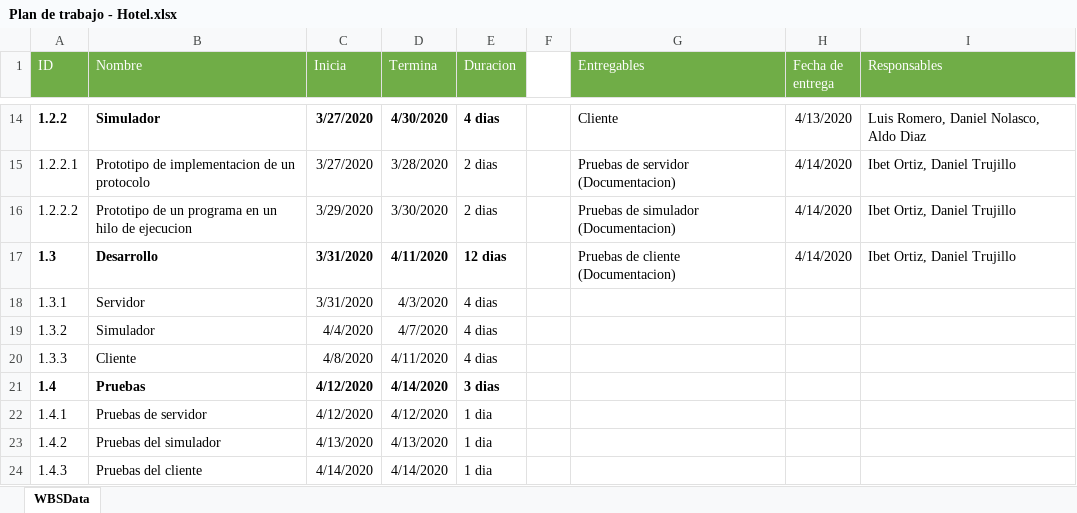
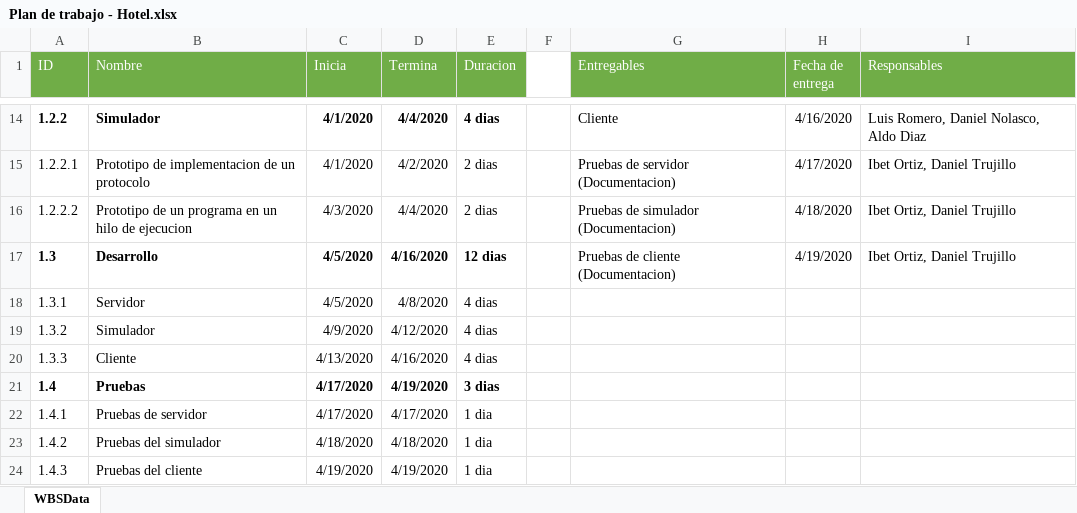
Before and after one commit to Luis501Angel/ProyectoHotel, an Excel workbook: Documentacion/Plan de trabajo - Hotel.xlsx, sheet WBSData, drawn as a sheet; only a part is shown, gaps mark what is left out; values as stored, in another font and other column widths than the file's, no borders; the diff covers the shown part only; the diff names each change by its address in the sheet, - before the commit and + after, or states it on an @@ line.

```diff
--- a/Documentacion/Plan de trabajo - Hotel.xlsx (sheet WBSData)
+++ b/Documentacion/Plan de trabajo - Hotel.xlsx (sheet WBSData)
-C14:C15 (Inicia): 3/27/2020
+C14:C15 (Inicia): 4/1/2020
-D14 (Termina): 4/30/2020
+D14 (Termina): 4/4/2020
-H14 (Fecha de entrega): 4/13/2020
+H14 (Fecha de entrega): 4/16/2020
-D15 (Termina): 3/28/2020
+D15 (Termina): 4/2/2020
-H15 (Fecha de entrega): 4/14/2020
+H15 (Fecha de entrega): 4/17/2020
-C16 (Inicia): 3/29/2020
+C16 (Inicia): 4/3/2020
-D16 (Termina): 3/30/2020
+D16 (Termina): 4/4/2020
-H16 (Fecha de entrega): 4/14/2020
+H16 (Fecha de entrega): 4/18/2020
-C17:C18 (Inicia): 3/31/2020
+C17:C18 (Inicia): 4/5/2020
-D17 (Termina): 4/11/2020
+D17 (Termina): 4/16/2020
-H17 (Fecha de entrega): 4/14/2020
+H17 (Fecha de entrega): 4/19/2020
-D18 (Termina): 4/3/2020
+D18 (Termina): 4/8/2020
-C19 (Inicia): 4/4/2020
+C19 (Inicia): 4/9/2020
-D19 (Termina): 4/7/2020
+D19 (Termina): 4/12/2020
-C20 (Inicia): 4/8/2020
+C20 (Inicia): 4/13/2020
-D20 (Termina): 4/11/2020
+D20 (Termina): 4/16/2020
-C21:C22 (Inicia): 4/12/2020
+C21:C22 (Inicia): 4/17/2020
-D21 (Termina): 4/14/2020
+D21 (Termina): 4/19/2020
-D22 (Termina): 4/12/2020
+D22 (Termina): 4/17/2020
-C23 (Inicia): 4/13/2020
+C23 (Inicia): 4/18/2020
-D23 (Termina): 4/13/2020
+D23 (Termina): 4/18/2020
-C24 (Inicia): 4/14/2020
+C24 (Inicia): 4/19/2020
-D24 (Termina): 4/14/2020
+D24 (Termina): 4/19/2020
```
Also changed, not shown: 36 edited cells elsewhere in this sheet.
